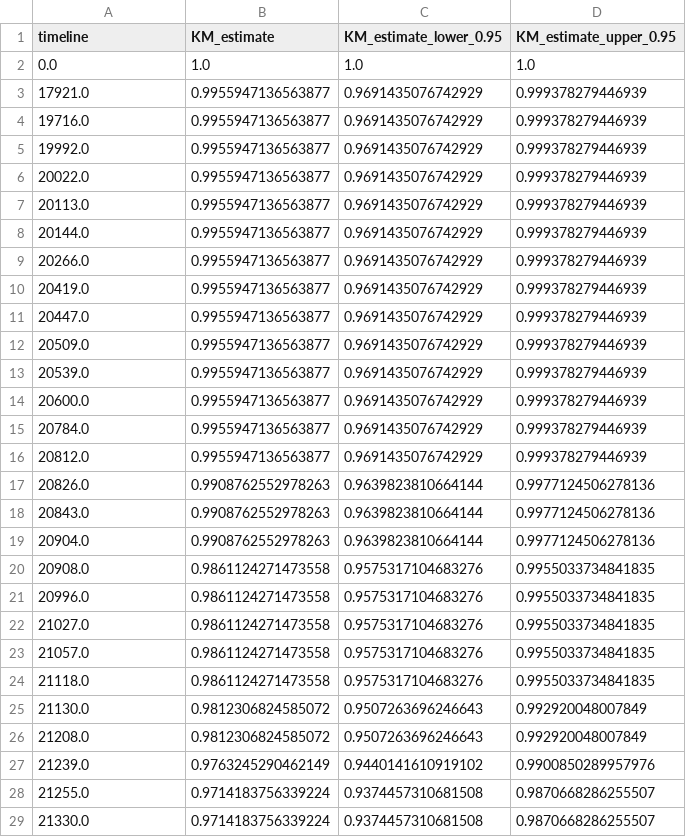
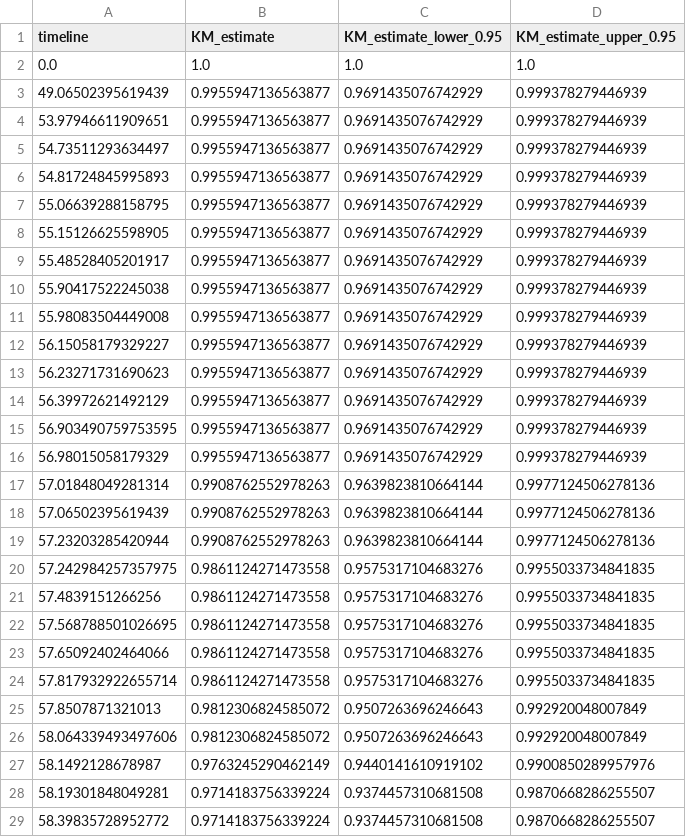
Before and after one commit to csmolen6136/UK_Biobank_16p12.1, a CSV file: 2_demographics/result_tables/3_KM_survival_Case.csv, drawn as a sheet; only a part is shown; the diff covers the shown part only.

```diff
--- a/2_demographics/result_tables/3_KM_survival_Case.csv
+++ b/2_demographics/result_tables/3_KM_survival_Case.csv
@@ -2,28 +2,28 @@ timeline,KM_estimate,KM_estimate_lower_0.95,KM_estimate_upper_0.95
 0.0,1.0,1.0,1.0
-17921.0,0.9955947136563877,0.9691435076742929,0.999378279446939
-19716.0,0.9955947136563877,0.9691435076742929,0.999378279446939
-19992.0,0.9955947136563877,0.9691435076742929,0.999378279446939
-20022.0,0.9955947136563877,0.9691435076742929,0.999378279446939
-20113.0,0.9955947136563877,0.9691435076742929,0.999378279446939
-20144.0,0.9955947136563877,0.9691435076742929,0.999378279446939
-20266.0,0.9955947136563877,0.9691435076742929,0.999378279446939
-20419.0,0.9955947136563877,0.9691435076742929,0.999378279446939
-20447.0,0.9955947136563877,0.9691435076742929,0.999378279446939
-20509.0,0.9955947136563877,0.9691435076742929,0.999378279446939
-20539.0,0.9955947136563877,0.9691435076742929,0.999378279446939
-20600.0,0.9955947136563877,0.9691435076742929,0.999378279446939
-20784.0,0.9955947136563877,0.9691435076742929,0.999378279446939
-20812.0,0.9955947136563877,0.9691435076742929,0.999378279446939
-20826.0,0.9908762552978263,0.9639823810664144,0.9977124506278136
-20843.0,0.9908762552978263,0.9639823810664144,0.9977124506278136
-20904.0,0.9908762552978263,0.9639823810664144,0.9977124506278136
-20908.0,0.9861124271473558,0.9575317104683276,0.9955033734841835
-20996.0,0.9861124271473558,0.9575317104683276,0.9955033734841835
-21027.0,0.9861124271473558,0.9575317104683276,0.9955033734841835
-21057.0,0.9861124271473558,0.9575317104683276,0.9955033734841835
-21118.0,0.9861124271473558,0.9575317104683276,0.9955033734841835
-21130.0,0.9812306824585072,0.9507263696246643,0.992920048007849
-21208.0,0.9812306824585072,0.9507263696246643,0.992920048007849
-21239.0,0.9763245290462149,0.9440141610919102,0.9900850289957976
-21255.0,0.9714183756339224,0.9374457310681508,0.9870668286255507
-21330.0,0.9714183756339224,0.9374457310681508,0.9870668286255507
+49.06502395619439,0.9955947136563877,0.9691435076742929,0.999378279446939
+53.97946611909651,0.9955947136563877,0.9691435076742929,0.999378279446939
+54.73511293634497,0.9955947136563877,0.9691435076742929,0.999378279446939
+54.81724845995893,0.9955947136563877,0.9691435076742929,0.999378279446939
+55.06639288158795,0.9955947136563877,0.9691435076742929,0.999378279446939
+55.15126625598905,0.9955947136563877,0.9691435076742929,0.999378279446939
+55.48528405201917,0.9955947136563877,0.9691435076742929,0.999378279446939
+55.90417522245038,0.9955947136563877,0.9691435076742929,0.999378279446939
+55.98083504449008,0.9955947136563877,0.9691435076742929,0.999378279446939
+56.15058179329227,0.9955947136563877,0.9691435076742929,0.999378279446939
+56.23271731690623,0.9955947136563877,0.9691435076742929,0.999378279446939
+56.39972621492129,0.9955947136563877,0.9691435076742929,0.999378279446939
+56.903490759753595,0.9955947136563877,0.9691435076742929,0.999378279446939
+56.98015058179329,0.9955947136563877,0.9691435076742929,0.999378279446939
+57.01848049281314,0.9908762552978263,0.9639823810664144,0.9977124506278136
+57.06502395619439,0.9908762552978263,0.9639823810664144,0.9977124506278136
+57.23203285420944,0.9908762552978263,0.9639823810664144,0.9977124506278136
+57.242984257357975,0.9861124271473558,0.9575317104683276,0.9955033734841835
+57.4839151266256,0.9861124271473558,0.9575317104683276,0.9955033734841835
+57.568788501026695,0.9861124271473558,0.9575317104683276,0.9955033734841835
+57.65092402464066,0.9861124271473558,0.9575317104683276,0.9955033734841835
+57.817932922655714,0.9861124271473558,0.9575317104683276,0.9955033734841835
+57.8507871321013,0.9812306824585072,0.9507263696246643,0.992920048007849
+58.064339493497606,0.9812306824585072,0.9507263696246643,0.992920048007849
+58.1492128678987,0.9763245290462149,0.9440141610919102,0.9900850289957976
+58.19301848049281,0.9714183756339224,0.9374457310681508,0.9870668286255507
+58.39835728952772,0.9714183756339224,0.9374457310681508,0.9870668286255507
```
Also changed, not shown: 154 edited cells elsewhere in this file, 2_demographics/result_tables/3_KM_survival_NEJM_Control.csv, 4 other files.
